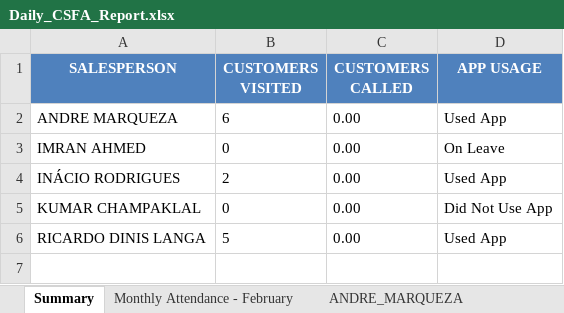
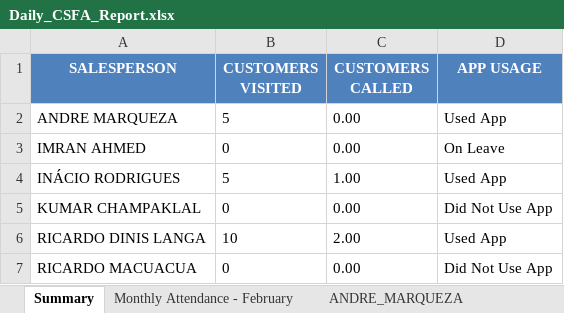
Before and after one commit to guruwalker/csfa-daily-report, an Excel workbook: Daily_CSFA_Report.xlsx, sheet Summary, drawn as a sheet; values as stored, in another font and other column widths than the file's, no borders; the diff names each change by its address in the sheet, - before the commit and + after, or states it on an @@ line.

```diff
--- a/Daily_CSFA_Report.xlsx (sheet Summary)
+++ b/Daily_CSFA_Report.xlsx (sheet Summary)
-B2 (CUSTOMERS VISITED): 6
+B2 (CUSTOMERS VISITED): 5
-B4 (CUSTOMERS VISITED): 2
+B4 (CUSTOMERS VISITED): 5
-C4 (CUSTOMERS CALLED): 0.00
+C4 (CUSTOMERS CALLED): 1.00
-B6 (CUSTOMERS VISITED): 5
+B6 (CUSTOMERS VISITED): 10
-C6 (CUSTOMERS CALLED): 0.00
+C6 (CUSTOMERS CALLED): 2.00
+row 7: RICARDO MACUACUA | 0 | 0.00 | Did Not Use App
```
Also changed, not shown: sheet RICARDO_DINIS_LANGA, sheet ANDRE_MARQUEZA, sheet INÁCIO_RODRIGUES, sheet Monthly Attendance - February, 4 other files.
